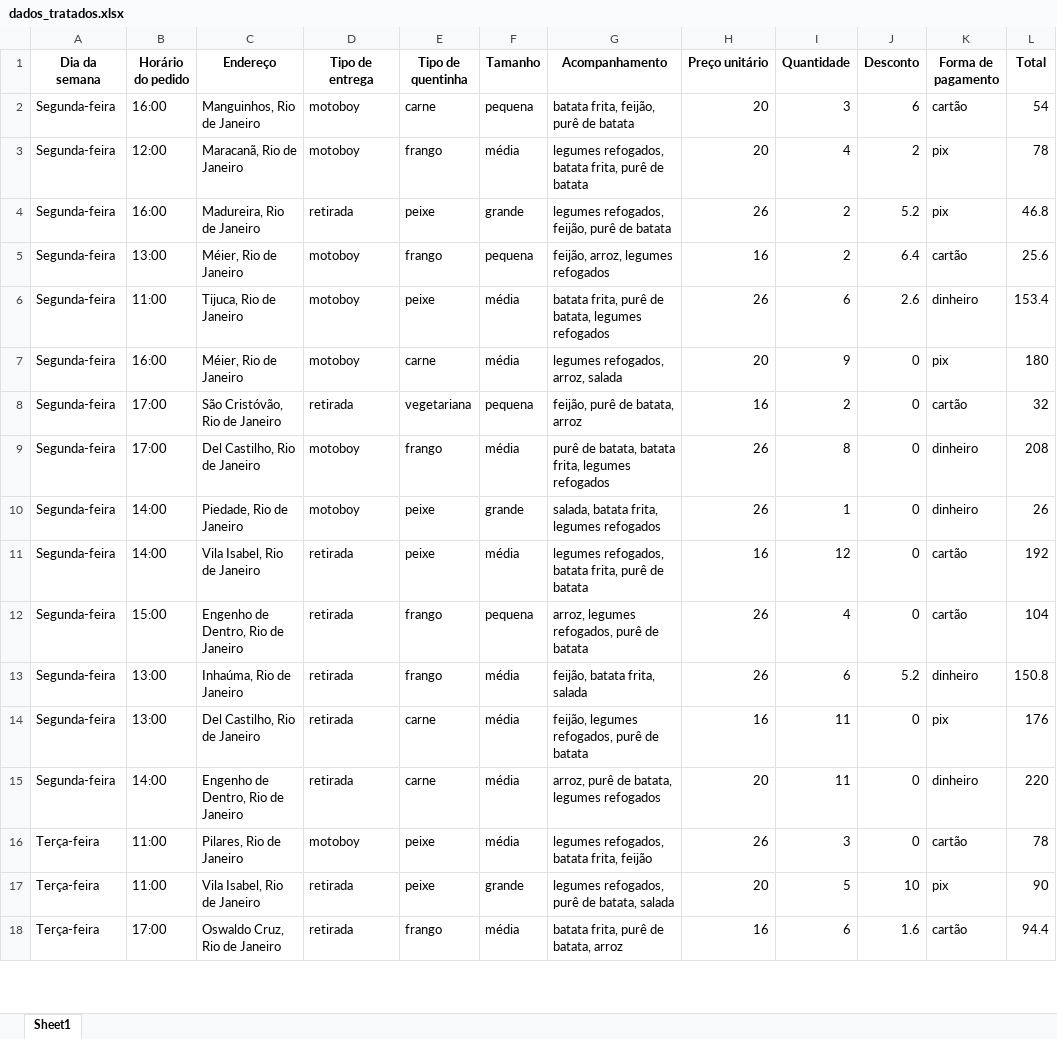
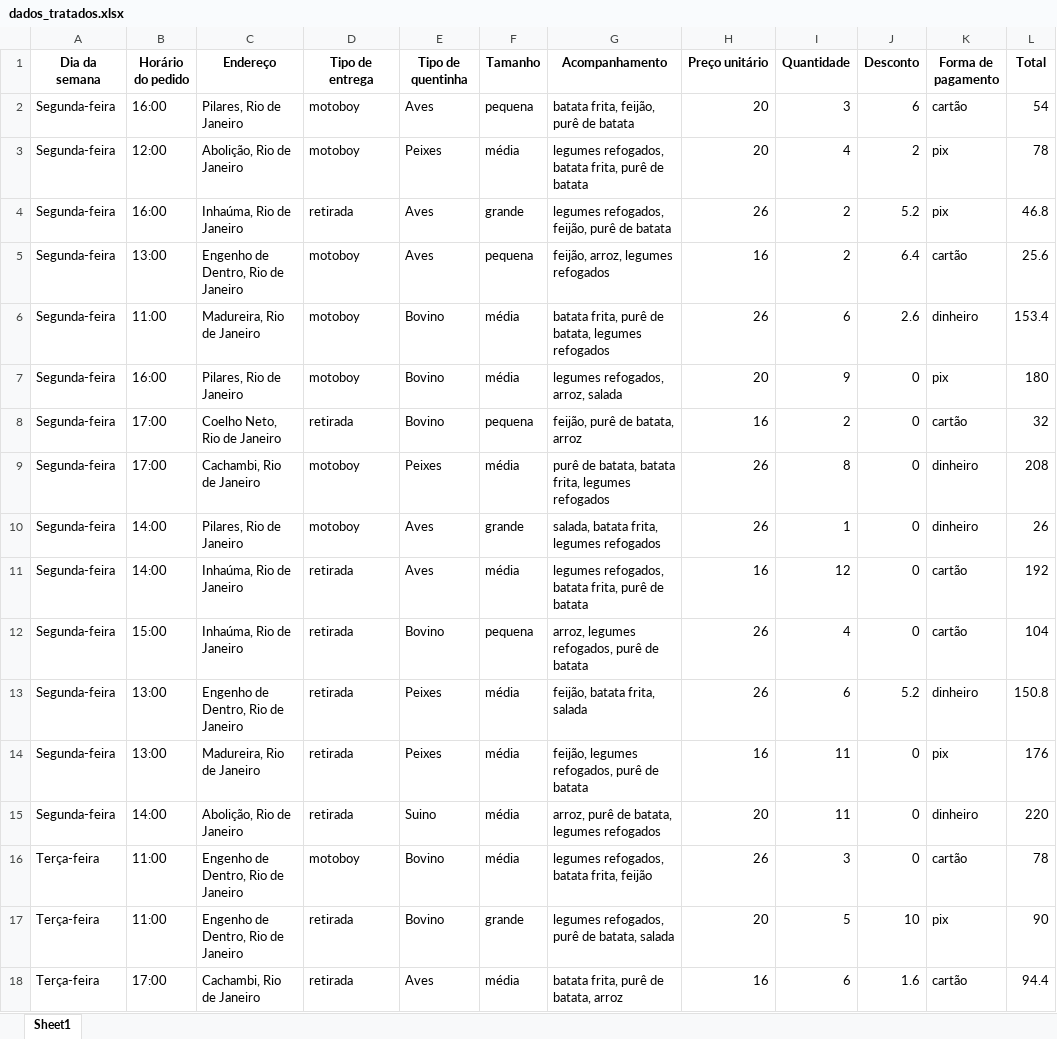
Before and after one commit to ClemersonF2/BigData, an Excel workbook: dados_tratados.xlsx, sheet Sheet1, drawn as a sheet; only a part is shown; values as stored, in another font and other column widths than the file's, no borders; the diff covers the shown part only; the diff names each change by its address in the sheet, - before the commit and + after, or states it on an @@ line.

```diff
--- a/dados_tratados.xlsx (sheet Sheet1)
+++ b/dados_tratados.xlsx (sheet Sheet1)
-C2 (Endereço): Manguinhos, Rio de Janeiro
+C2 (Endereço): Pilares, Rio de Janeiro
-E2 (Tipo de quentinha): carne
+E2 (Tipo de quentinha): Aves
-C3 (Endereço): Maracanã, Rio de Janeiro
+C3 (Endereço): Abolição, Rio de Janeiro
-E3 (Tipo de quentinha): frango
+E3 (Tipo de quentinha): Peixes
-C4 (Endereço): Madureira, Rio de Janeiro
+C4 (Endereço): Inhaúma, Rio de Janeiro
-E4 (Tipo de quentinha): peixe
+E4 (Tipo de quentinha): Aves
-C5 (Endereço): Méier, Rio de Janeiro
+C5 (Endereço): Engenho de Dentro, Rio de Janeiro
-E5 (Tipo de quentinha): frango
+E5 (Tipo de quentinha): Aves
-C6 (Endereço): Tijuca, Rio de Janeiro
+C6 (Endereço): Madureira, Rio de Janeiro
-E6 (Tipo de quentinha): peixe
+E6 (Tipo de quentinha): Bovino
-C7 (Endereço): Méier, Rio de Janeiro
+C7 (Endereço): Pilares, Rio de Janeiro
-E7 (Tipo de quentinha): carne
+E7 (Tipo de quentinha): Bovino
-C8 (Endereço): São Cristóvão, Rio de Janeiro
+C8 (Endereço): Coelho Neto, Rio de Janeiro
-E8 (Tipo de quentinha): vegetariana
+E8 (Tipo de quentinha): Bovino
-C9 (Endereço): Del Castilho, Rio de Janeiro
+C9 (Endereço): Cachambi, Rio de Janeiro
-E9 (Tipo de quentinha): frango
+E9 (Tipo de quentinha): Peixes
-C10 (Endereço): Piedade, Rio de Janeiro
+C10 (Endereço): Pilares, Rio de Janeiro
-E10:E11 (Tipo de quentinha): peixe
+E10:E11 (Tipo de quentinha): Aves
-C11 (Endereço): Vila Isabel, Rio de Janeiro
+C11 (Endereço): Inhaúma, Rio de Janeiro
-C12 (Endereço): Engenho de Dentro, Rio de Janeiro
+C12 (Endereço): Inhaúma, Rio de Janeiro
-E12 (Tipo de quentinha): frango
+E12 (Tipo de quentinha): Bovino
-C13 (Endereço): Inhaúma, Rio de Janeiro
+C13 (Endereço): Engenho de Dentro, Rio de Janeiro
-E13 (Tipo de quentinha): frango
+E13 (Tipo de quentinha): Peixes
-C14 (Endereço): Del Castilho, Rio de Janeiro
+C14 (Endereço): Madureira, Rio de Janeiro
-E14 (Tipo de quentinha): carne
+E14 (Tipo de quentinha): Peixes
-C15 (Endereço): Engenho de Dentro, Rio de Janeiro
+C15 (Endereço): Abolição, Rio de Janeiro
-E15 (Tipo de quentinha): carne
+E15 (Tipo de quentinha): Suino
-C16 (Endereço): Pilares, Rio de Janeiro
+C16 (Endereço): Engenho de Dentro, Rio de Janeiro
-E16:E17 (Tipo de quentinha): peixe
+E16:E17 (Tipo de quentinha): Bovino
-C17 (Endereço): Vila Isabel, Rio de Janeiro
+C17 (Endereço): Engenho de Dentro, Rio de Janeiro
-C18 (Endereço): Oswaldo Cruz, Rio de Janeiro
+C18 (Endereço): Cachambi, Rio de Janeiro
-E18 (Tipo de quentinha): frango
+E18 (Tipo de quentinha): Aves
```
Also changed, not shown: 424 edited cells elsewhere in this sheet, produtos.xlsx, 6 other files.
